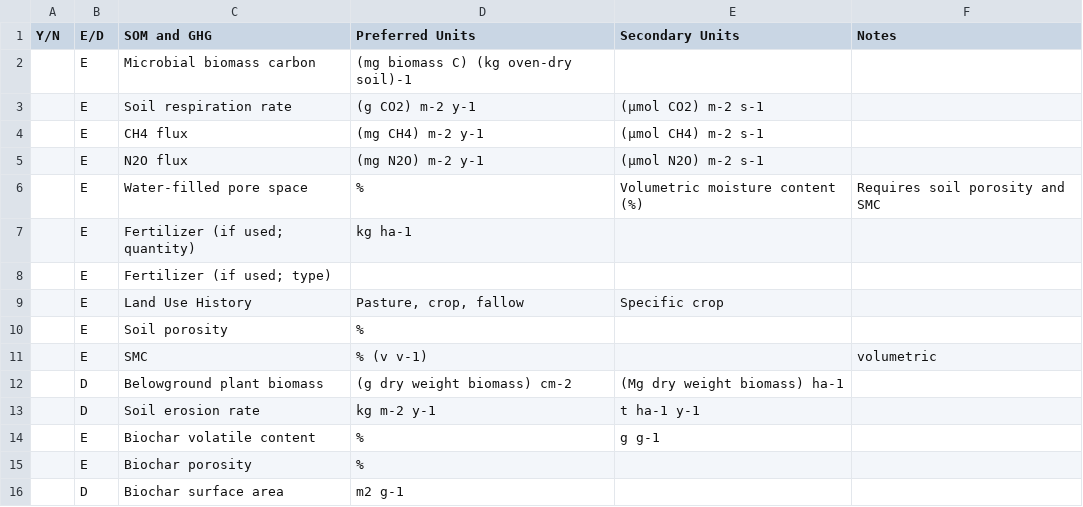
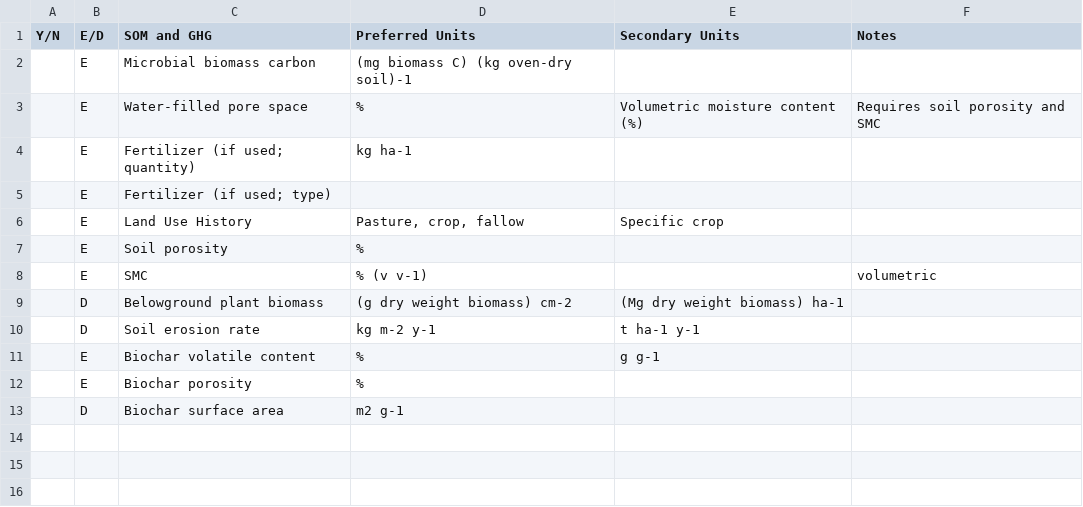
Before and after one commit to cayopolo/clear-biochar, a CSV file: annex_data/annexV.csv, drawn as a sheet; the diff names each change by its address in the sheet, - before the commit and + after, or states it on an @@ line.

Commit message:
annex table changes

```diff
--- a/annex_data/annexV.csv
+++ b/annex_data/annexV.csv
-row 3:  | E | Soil respiration rate | (g CO2) m-2 y-1 | (μmol CO2) m-2 s-1
-row 4:  | E | CH4 flux | (mg CH4) m-2 y-1 | (μmol CH4) m-2 s-1
-row 5:  | E | N2O flux | (mg N2O) m-2 y-1 | (μmol N2O) m-2 s-1
```
Also changed, not shown: annex_data/annexII.csv, annex_data/annexIII.csv, 2 other files.
